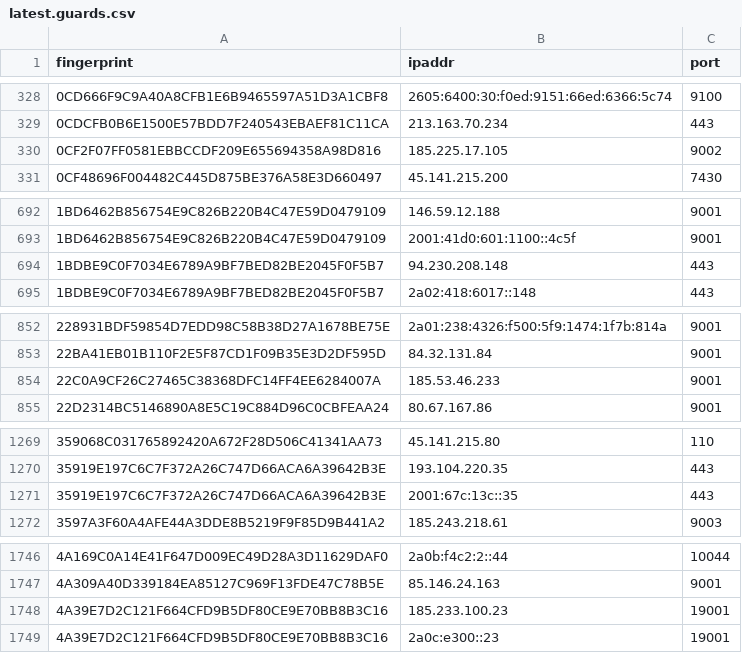
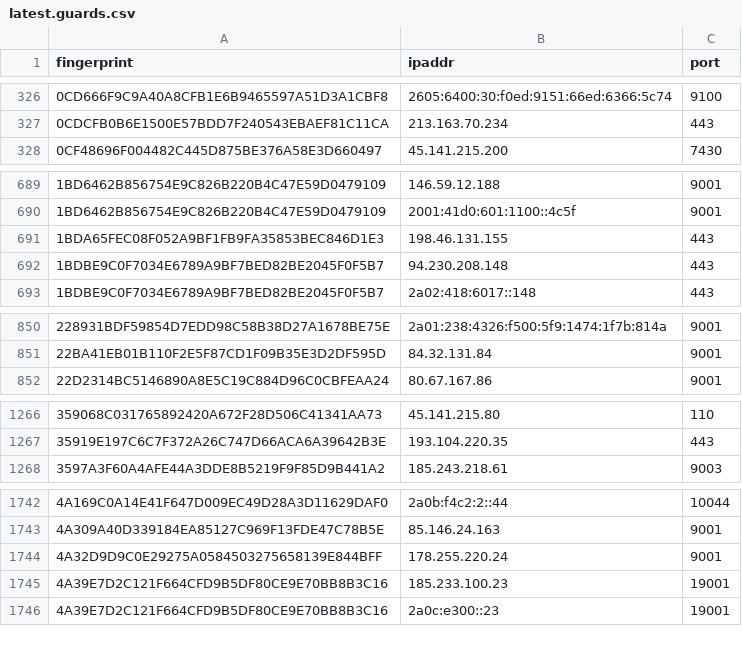
Before and after one commit to alireza-rezaee/tor-nodes, a CSV file: latest.guards.csv, drawn as a sheet; only a part is shown, gaps mark what is left out; removed rows and columns are numbered as before the commit, all else as after; the diff covers the shown part only; the diff names each change by its address in the sheet, - before the commit and + after, or states it on an @@ line.

```diff
--- a/latest.guards.csv
+++ b/latest.guards.csv
-row 330: 0CF2F07FF0581EBBCCDF209E655694358A98D816 | 185.225.17.105 | 9002
+row 691: 1BDA65FEC08F052A9BF1FB9FA35853BEC846D1E3 | 198.46.131.155 | 443
-row 854: 22C0A9CF26C27465C38368DFC14FF4EE6284007A | 185.53.46.233 | 9001
-row 1271: 35919E197C6C7F372A26C747D66ACA6A39642B3E | 2001:67c:13c::35 | 443
+row 1744: 4A32D9D9C0E29275A0584503275658139E844BFF | 178.255.220.24 | 9001
```
Also changed, not shown: 8 added rows and 8 removed rows elsewhere in this file, latest.all.csv, latest.exits.csv.
